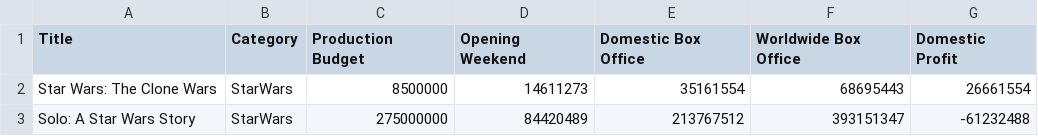
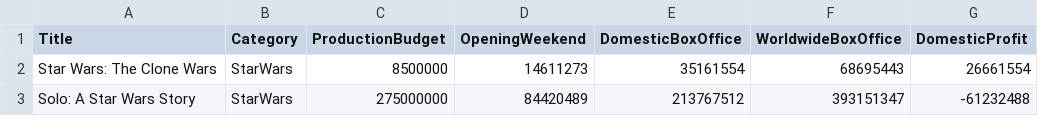
Before and after one commit to ReuvenDerner/CreativeCoding, a CSV file: BoxOfficeBudgetbyProfit.csv, drawn as a sheet; only a part is shown.

Commit message:
Update BoxOfficeBudgetbyProfit.csv

```diff
--- a/BoxOfficeBudgetbyProfit.csv
+++ b/BoxOfficeBudgetbyProfit.csv
@@ -1,2 +1,2 @@
-Title,Category,Production Budget,Opening Weekend,Domestic Box Office,Worldwide Box Office,Domestic Profit
+Title,Category,ProductionBudget,OpeningWeekend,DomesticBoxOffice,WorldwideBoxOffice,DomesticProfit
 Star Wars: The Clone Wars,StarWars,8500000,14611273,35161554,68695443,26661554
```
